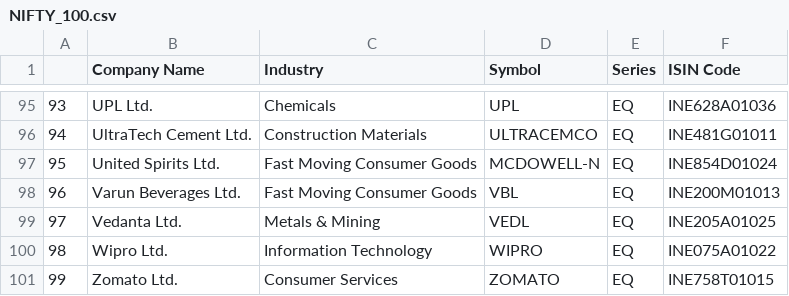
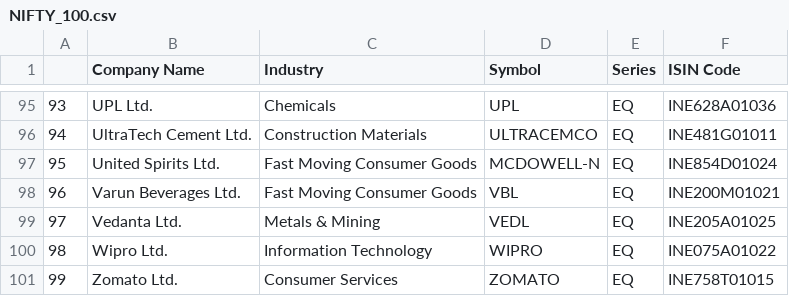
Before and after one commit to gaurangpalekar/News-Sentiment-Analysis, a CSV file: datasets/NIFTY_100.csv, drawn as a sheet; only a part is shown, gaps mark what is left out.

```diff
--- a/datasets/NIFTY_100.csv
+++ b/datasets/NIFTY_100.csv
@@ -97,3 +97,3 @@
 95,United Spirits Ltd.,Fast Moving Consumer Goods,MCDOWELL-N,EQ,INE854D01024
-96,Varun Beverages Ltd.,Fast Moving Consumer Goods,VBL,EQ,INE200M01013
+96,Varun Beverages Ltd.,Fast Moving Consumer Goods,VBL,EQ,INE200M01021
 97,Vedanta Ltd.,Metals & Mining,VEDL,EQ,INE205A01025
```
Also changed, not shown: datasets/NIFTY_200.csv, datasets/NIFTY_500.csv, 3 other files.
